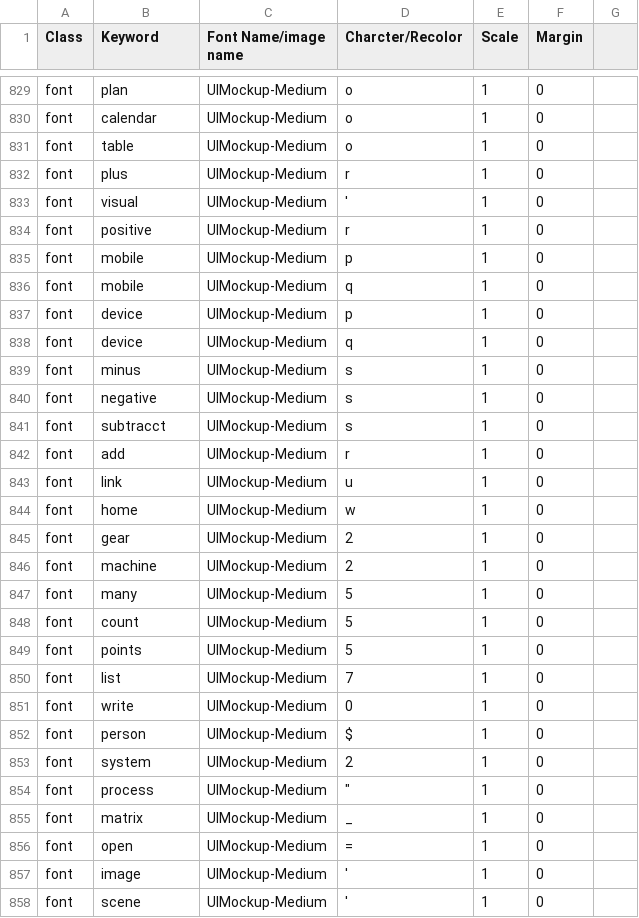
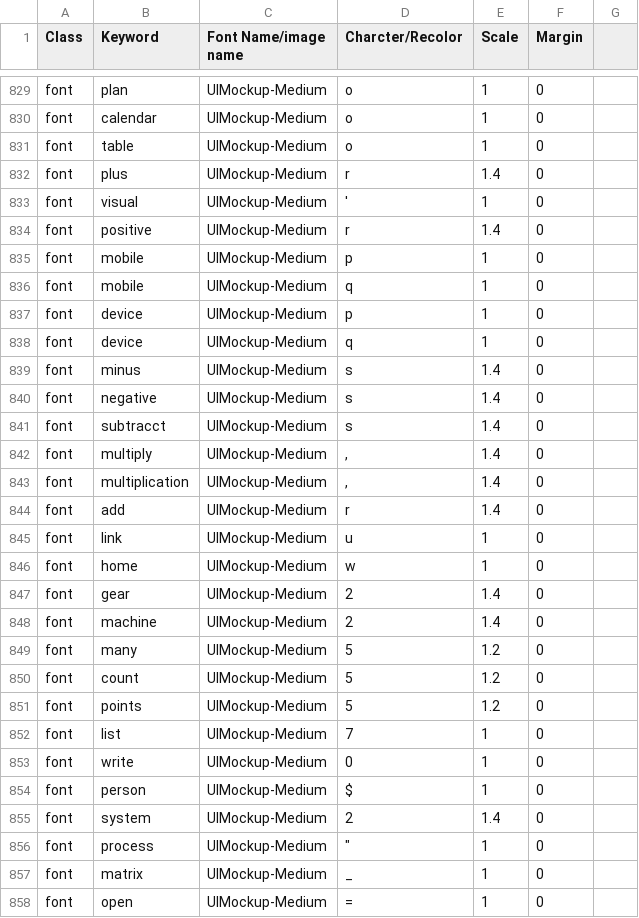
Before and after one commit to aditya-agarkar/snapmagick, a CSV file: MetaData/objects.csv, drawn as a sheet; only a part is shown, gaps mark what is left out; the shorter side is filled out with more unchanged rows; the diff covers the shown part only.

Commit message:
fixed object scaling

```diff
--- a/MetaData/objects.csv
+++ b/MetaData/objects.csv
@@ -831,5 +831,5 @@ font,calendar,UIMockup-Medium,o,1,0,
 font,table,UIMockup-Medium,o,1,0,
-font,plus,UIMockup-Medium,r,1,0,
+font,plus,UIMockup-Medium,r,1.4,0,
 font,visual,UIMockup-Medium,',1,0,
-font,positive,UIMockup-Medium,r,1,0,
+font,positive,UIMockup-Medium,r,1.4,0,
 font,mobile,UIMockup-Medium,p,1,0,
@@ -838,13 +838,15 @@ font,device,UIMockup-Medium,p,1,0,
 font,device,UIMockup-Medium,q,1,0,
-font,minus,UIMockup-Medium,s,1,0,
-font,negative,UIMockup-Medium,s,1,0,
-font,subtracct,UIMockup-Medium,s,1,0,
-font,add,UIMockup-Medium,r,1,0,
+font,minus,UIMockup-Medium,s,1.4,0,
+font,negative,UIMockup-Medium,s,1.4,0,
+font,subtracct,UIMockup-Medium,s,1.4,0,
+font,multiply,UIMockup-Medium,",",1.4,0,
+font,multiplication,UIMockup-Medium,",",1.4,0,
+font,add,UIMockup-Medium,r,1.4,0,
 font,link,UIMockup-Medium,u,1,0,
 font,home,UIMockup-Medium,w,1,0,
-font,gear,UIMockup-Medium,2,1,0,
-font,machine,UIMockup-Medium,2,1,0,
-font,many,UIMockup-Medium,5,1,0,
-font,count,UIMockup-Medium,5,1,0,
-font,points,UIMockup-Medium,5,1,0,
+font,gear,UIMockup-Medium,2,1.4,0,
+font,machine,UIMockup-Medium,2,1.4,0,
+font,many,UIMockup-Medium,5,1.2,0,
+font,count,UIMockup-Medium,5,1.2,0,
+font,points,UIMockup-Medium,5,1.2,0,
 font,list,UIMockup-Medium,7,1,0,
@@ -852,3 +854,3 @@ font,write,UIMockup-Medium,0,1,0,
 font,person,UIMockup-Medium,$,1,0,
-font,system,UIMockup-Medium,2,1,0,
+font,system,UIMockup-Medium,2,1.4,0,
 font,process,UIMockup-Medium,"""",1,0,
```
Also changed, not shown: 5 edited cells elsewhere in this file, 1 other file.
